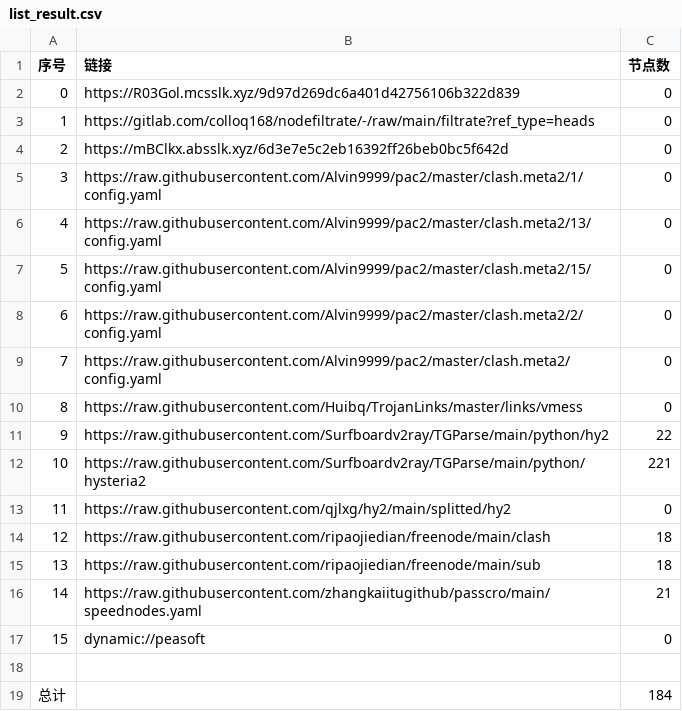
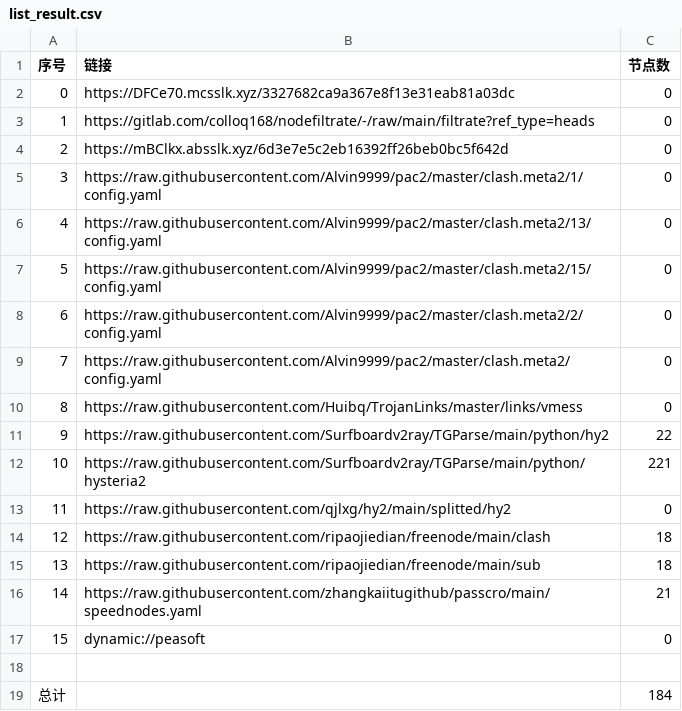
Before and after one commit to x-isd/AutoMergePublicNodes, a CSV file: list_result.csv, drawn as a sheet.

```diff
--- a/list_result.csv
+++ b/list_result.csv
@@ -1,3 +1,3 @@
 序号,链接,节点数
-0,https://R03Gol.mcsslk.xyz/9d97d269dc6a401d42756106b322d839,0
+0,https://DFCe70.mcsslk.xyz/3327682ca9a367e8f13e31eab81a03dc,0
 1,https://gitlab.com/colloq168/nodefiltrate/-/raw/main/filtrate?ref_type=heads,0
```
Also changed, not shown: 3 other files.
